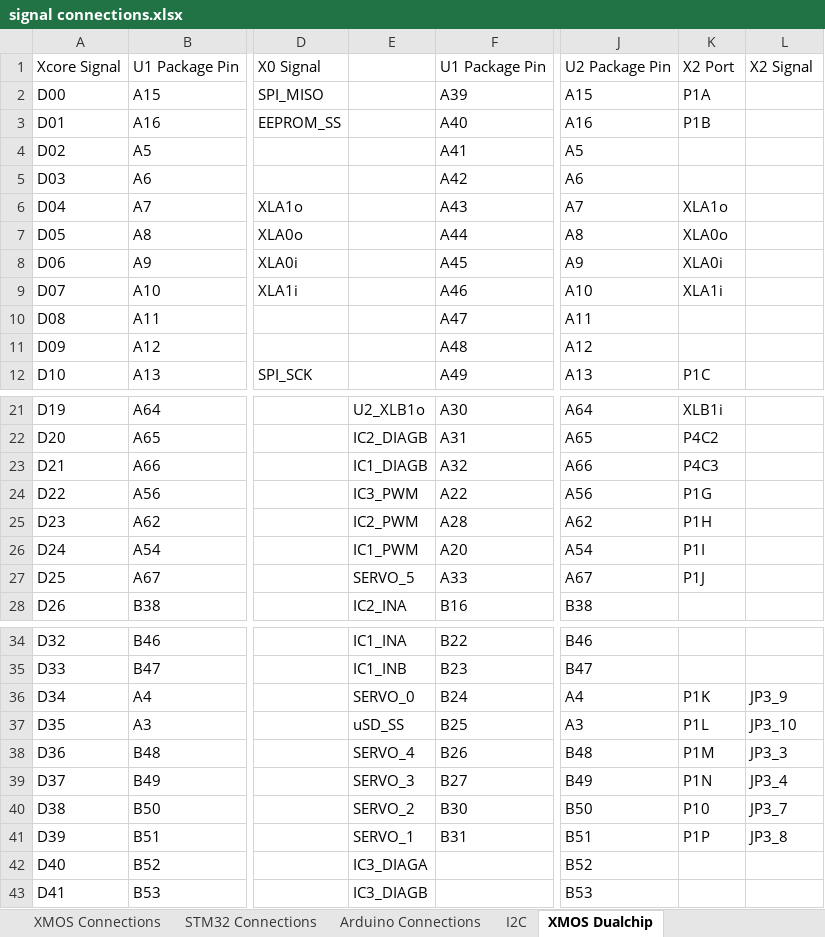
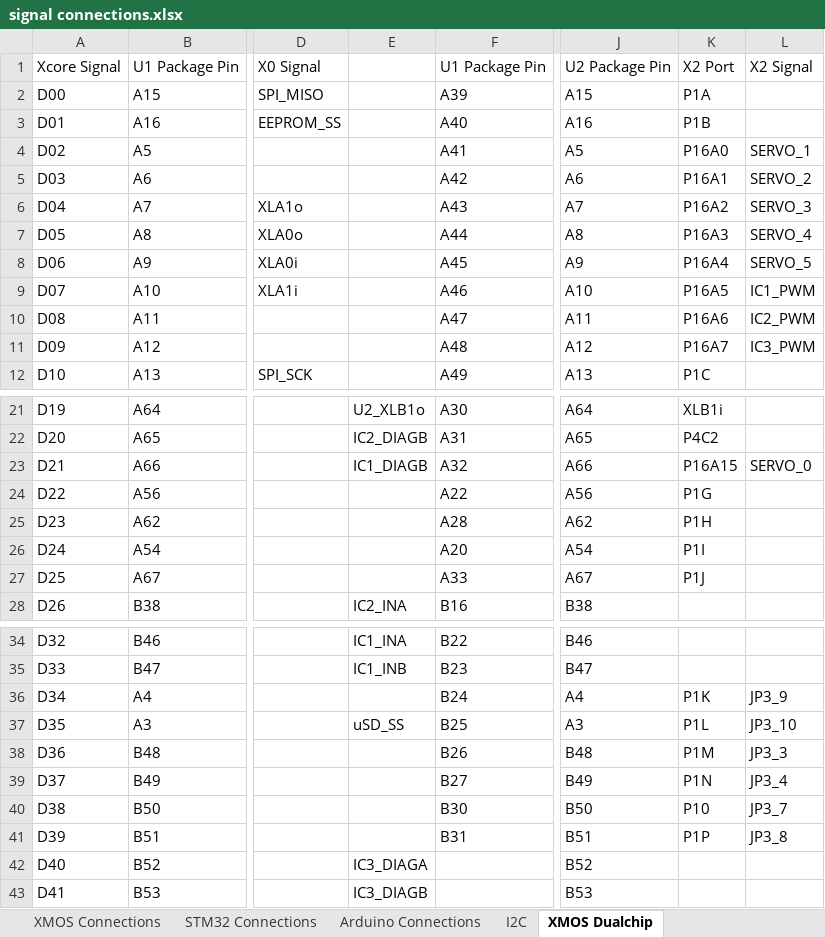
Before and after one commit to jbaker0428/Unified-Robotics-Development-Board, an Excel workbook: Documentation/signal connections.xlsx, sheet XMOS Dualchip, drawn as a sheet; only a part is shown, gaps mark what is left out; values as stored, in another font and other column widths than the file's, no borders; the diff names each change by its address in the sheet, - before the commit and + after, or states it on an @@ line.

Commit message:
PWM signals assidned to XCore 2, P16A.
The PWM multi-bit port module will be used.

Signed-off-by: Joe Baker <jbaker0428@gmail.com>

```diff
--- a/Documentation/signal connections.xlsx (sheet XMOS Dualchip)
+++ b/Documentation/signal connections.xlsx (sheet XMOS Dualchip)
-K4: (empty)
+K4: P16A0
-L4: (empty)
+L4: SERVO_1
-K5: (empty)
+K5: P16A1
-L5: (empty)
+L5: SERVO_2
-K6: XLA1o
+K6: P16A2
-L6: (empty)
+L6: SERVO_3
-K7: XLA0o
+K7: P16A3
-L7: (empty)
+L7: SERVO_4
-K8: XLA0i
+K8: P16A4
-L8: (empty)
+L8: SERVO_5
-K9: XLA1i
+K9: P16A5
-L9: (empty)
+L9: IC1_PWM
-K10: (empty)
+K10: P16A6
-L10: (empty)
+L10: IC2_PWM
-K11: (empty)
+K11: P16A7
-L11: (empty)
+L11: IC3_PWM
-K23: P4C3
+K23: P16A15
-L23: (empty)
+L23: SERVO_0
-E24: IC3_PWM
+E24: (empty)
-E25: IC2_PWM
+E25: (empty)
-E26: IC1_PWM
+E26: (empty)
-E27: SERVO_5
+E27: (empty)
-E36: SERVO_0
+E36: (empty)
-E38: SERVO_4
+E38: (empty)
-E39: SERVO_3
+E39: (empty)
-E40: SERVO_2
+E40: (empty)
-E41: SERVO_1
+E41: (empty)
```
Also changed, not shown: sheet XMOS Dualchip Planning, 2 other files.
